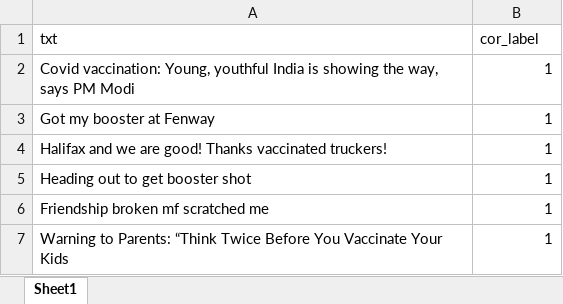
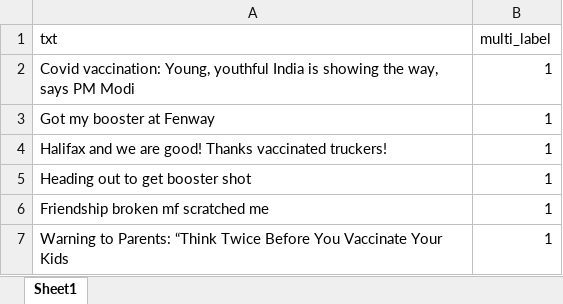
Before and after one commit to bcb593/House-Price-Prediction, an Excel workbook: Test_text.xlsx, sheet Sheet1, drawn as a sheet; values as stored, in another font and other column widths than the file's, no borders; the diff names each change by its address in the sheet, - before the commit and + after, or states it on an @@ line.

Commit message:
Add files via upload

```diff
--- a/Test_text.xlsx (sheet Sheet1)
+++ b/Test_text.xlsx (sheet Sheet1)
-B1: cor_label
+B1: multi_label
```
